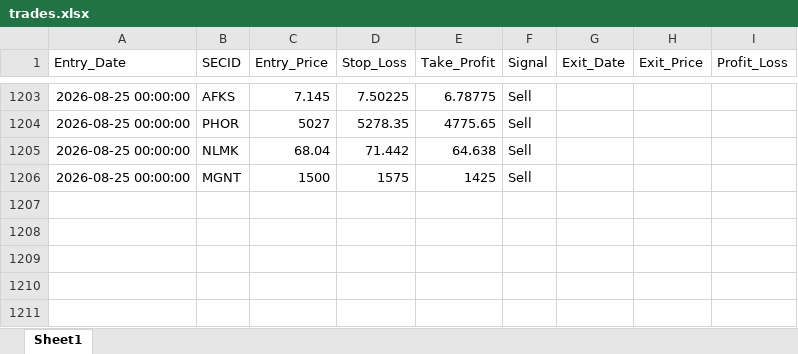
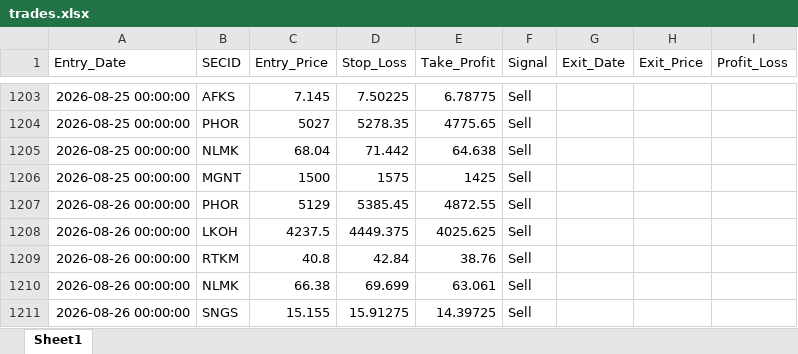
Before and after one commit to Leo1255serg/moex-signals-rf, an Excel workbook: data/trades.xlsx, sheet Sheet1, drawn as a sheet; only a part is shown, gaps mark what is left out; values as stored, in another font and other column widths than the file's, no borders; the diff names each change by its address in the sheet, - before the commit and + after, or states it on an @@ line.

```diff
--- a/data/trades.xlsx (sheet Sheet1)
+++ b/data/trades.xlsx (sheet Sheet1)
+row 1207: 2026-08-26 00:00:00 | PHOR | 5129 | 5385.45 | 4872.55 | Sell
+row 1208: 2026-08-26 00:00:00 | LKOH | 4237.5 | 4449.375 | 4025.625 | Sell
+row 1209: 2026-08-26 00:00:00 | RTKM | 40.8 | 42.84 | 38.76 | Sell
+row 1210: 2026-08-26 00:00:00 | NLMK | 66.38 | 69.699 | 63.061 | Sell
+row 1211: 2026-08-26 00:00:00 | SNGS | 15.155 | 15.91275 | 14.39725 | Sell
```
Also changed, not shown: data/moex_data.xlsx, data/signals.xlsx.
